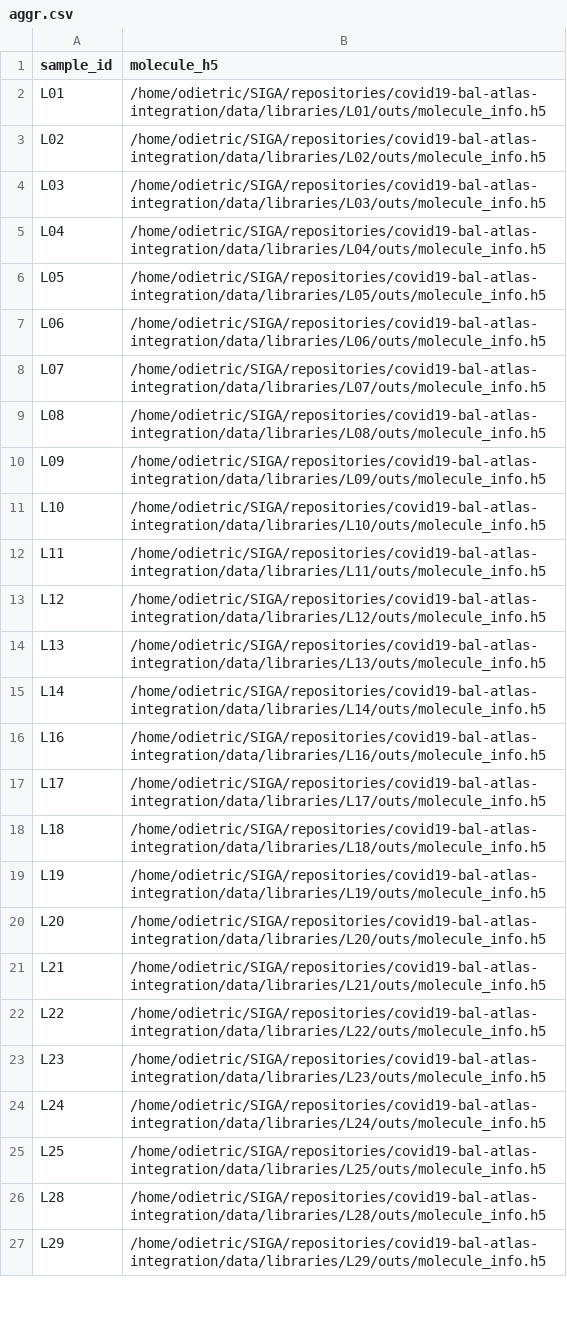
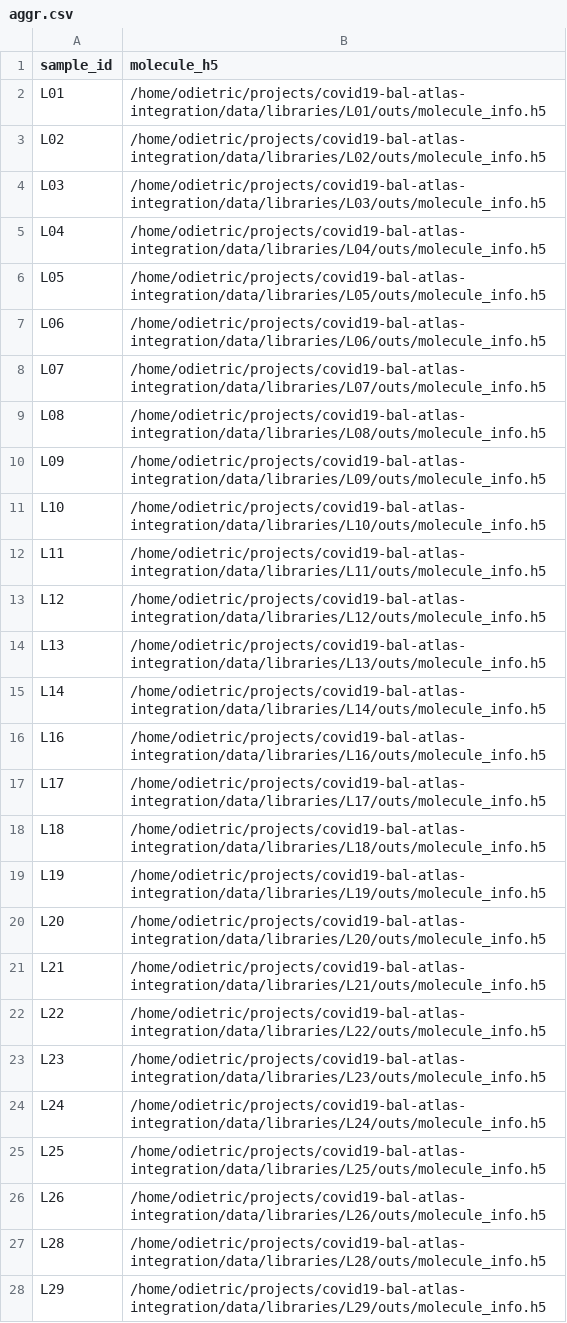
Before and after one commit to saliba-lab/covid19-bal-atlas-integration, a CSV file: docs/aggr.csv, drawn as a sheet; only a part is shown; the diff covers the shown part only.

```diff
--- a/docs/aggr.csv
+++ b/docs/aggr.csv
@@ -1,27 +1,28 @@
 sample_id,molecule_h5
-L01,/home/odietric/SIGA/repositories/covid19-bal-atlas-integration/data/libraries/L01/outs/molecule_info.h5
-L02,/home/odietric/SIGA/repositories/covid19-bal-atlas-integration/data/libraries/L02/outs/molecule_info.h5
-L03,/home/odietric/SIGA/repositories/covid19-bal-atlas-integration/data/libraries/L03/outs/molecule_info.h5
-L04,/home/odietric/SIGA/repositories/covid19-bal-atlas-integration/data/libraries/L04/outs/molecule_info.h5
-L05,/home/odietric/SIGA/repositories/covid19-bal-atlas-integration/data/libraries/L05/outs/molecule_info.h5
-L06,/home/odietric/SIGA/repositories/covid19-bal-atlas-integration/data/libraries/L06/outs/molecule_info.h5
-L07,/home/odietric/SIGA/repositories/covid19-bal-atlas-integration/data/libraries/L07/outs/molecule_info.h5
-L08,/home/odietric/SIGA/repositories/covid19-bal-atlas-integration/data/libraries/L08/outs/molecule_info.h5
-L09,/home/odietric/SIGA/repositories/covid19-bal-atlas-integration/data/libraries/L09/outs/molecule_info.h5
-L10,/home/odietric/SIGA/repositories/covid19-bal-atlas-integration/data/libraries/L10/outs/molecule_info.h5
-L11,/home/odietric/SIGA/repositories/covid19-bal-atlas-integration/data/libraries/L11/outs/molecule_info.h5
-L12,/home/odietric/SIGA/repositories/covid19-bal-atlas-integration/data/libraries/L12/outs/molecule_info.h5
-L13,/home/odietric/SIGA/repositories/covid19-bal-atlas-integration/data/libraries/L13/outs/molecule_info.h5
-L14,/home/odietric/SIGA/repositories/covid19-bal-atlas-integration/data/libraries/L14/outs/molecule_info.h5
-L16,/home/odietric/SIGA/repositories/covid19-bal-atlas-integration/data/libraries/L16/outs/molecule_info.h5
-L17,/home/odietric/SIGA/repositories/covid19-bal-atlas-integration/data/libraries/L17/outs/molecule_info.h5
-L18,/home/odietric/SIGA/repositories/covid19-bal-atlas-integration/data/libraries/L18/outs/molecule_info.h5
-L19,/home/odietric/SIGA/repositories/covid19-bal-atlas-integration/data/libraries/L19/outs/molecule_info.h5
-L20,/home/odietric/SIGA/repositories/covid19-bal-atlas-integration/data/libraries/L20/outs/molecule_info.h5
-L21,/home/odietric/SIGA/repositories/covid19-bal-atlas-integration/data/libraries/L21/outs/molecule_info.h5
-L22,/home/odietric/SIGA/repositories/covid19-bal-atlas-integration/data/libraries/L22/outs/molecule_info.h5
-L23,/home/odietric/SIGA/repositories/covid19-bal-atlas-integration/data/libraries/L23/outs/molecule_info.h5
-L24,/home/odietric/SIGA/repositories/covid19-bal-atlas-integration/data/libraries/L24/outs/molecule_info.h5
-L25,/home/odietric/SIGA/repositories/covid19-bal-atlas-integration/data/libraries/L25/outs/molecule_info.h5
-L28,/home/odietric/SIGA/repositories/covid19-bal-atlas-integration/data/libraries/L28/outs/molecule_info.h5
-L29,/home/odietric/SIGA/repositories/covid19-bal-atlas-integration/data/libraries/L29/outs/molecule_info.h5
+L01,/home/odietric/projects/covid19-bal-atlas-integration/data/libraries/L01/outs/molecule_info.h5
+L02,/home/odietric/projects/covid19-bal-atlas-integration/data/libraries/L02/outs/molecule_info.h5
+L03,/home/odietric/projects/covid19-bal-atlas-integration/data/libraries/L03/outs/molecule_info.h5
+L04,/home/odietric/projects/covid19-bal-atlas-integration/data/libraries/L04/outs/molecule_info.h5
+L05,/home/odietric/projects/covid19-bal-atlas-integration/data/libraries/L05/outs/molecule_info.h5
+L06,/home/odietric/projects/covid19-bal-atlas-integration/data/libraries/L06/outs/molecule_info.h5
+L07,/home/odietric/projects/covid19-bal-atlas-integration/data/libraries/L07/outs/molecule_info.h5
+L08,/home/odietric/projects/covid19-bal-atlas-integration/data/libraries/L08/outs/molecule_info.h5
+L09,/home/odietric/projects/covid19-bal-atlas-integration/data/libraries/L09/outs/molecule_info.h5
+L10,/home/odietric/projects/covid19-bal-atlas-integration/data/libraries/L10/outs/molecule_info.h5
+L11,/home/odietric/projects/covid19-bal-atlas-integration/data/libraries/L11/outs/molecule_info.h5
+L12,/home/odietric/projects/covid19-bal-atlas-integration/data/libraries/L12/outs/molecule_info.h5
+L13,/home/odietric/projects/covid19-bal-atlas-integration/data/libraries/L13/outs/molecule_info.h5
+L14,/home/odietric/projects/covid19-bal-atlas-integration/data/libraries/L14/outs/molecule_info.h5
+L16,/home/odietric/projects/covid19-bal-atlas-integration/data/libraries/L16/outs/molecule_info.h5
+L17,/home/odietric/projects/covid19-bal-atlas-integration/data/libraries/L17/outs/molecule_info.h5
+L18,/home/odietric/projects/covid19-bal-atlas-integration/data/libraries/L18/outs/molecule_info.h5
+L19,/home/odietric/projects/covid19-bal-atlas-integration/data/libraries/L19/outs/molecule_info.h5
+L20,/home/odietric/projects/covid19-bal-atlas-integration/data/libraries/L20/outs/molecule_info.h5
+L21,/home/odietric/projects/covid19-bal-atlas-integration/data/libraries/L21/outs/molecule_info.h5
+L22,/home/odietric/projects/covid19-bal-atlas-integration/data/libraries/L22/outs/molecule_info.h5
+L23,/home/odietric/projects/covid19-bal-atlas-integration/data/libraries/L23/outs/molecule_info.h5
+L24,/home/odietric/projects/covid19-bal-atlas-integration/data/libraries/L24/outs/molecule_info.h5
+L25,/home/odietric/projects/covid19-bal-atlas-integration/data/libraries/L25/outs/molecule_info.h5
+L26,/home/odietric/projects/covid19-bal-atlas-integration/data/libraries/L26/outs/molecule_info.h5
+L28,/home/odietric/projects/covid19-bal-atlas-integration/data/libraries/L28/outs/molecule_info.h5
+L29,/home/odietric/projects/covid19-bal-atlas-integration/data/libraries/L29/outs/molecule_info.h5
```
Also changed, not shown: 15 edited cells elsewhere in this file, 2 other files.
